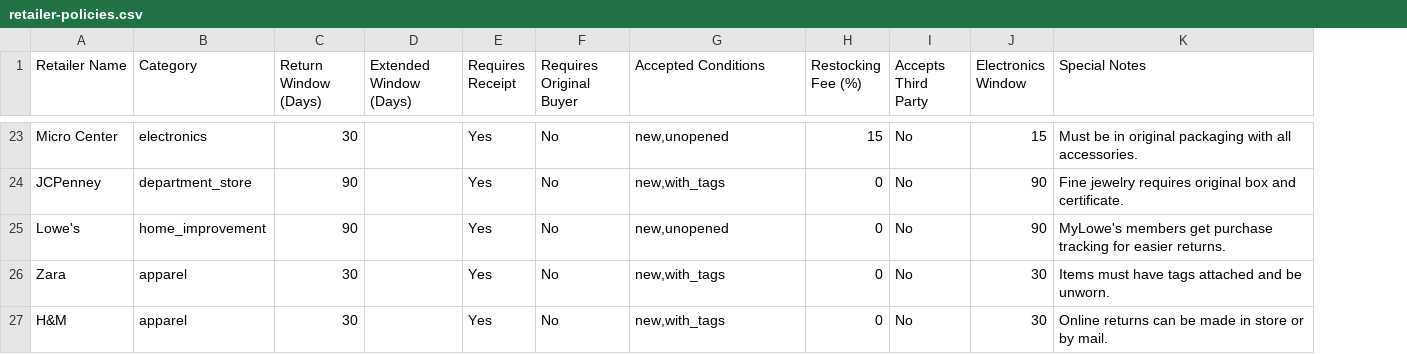
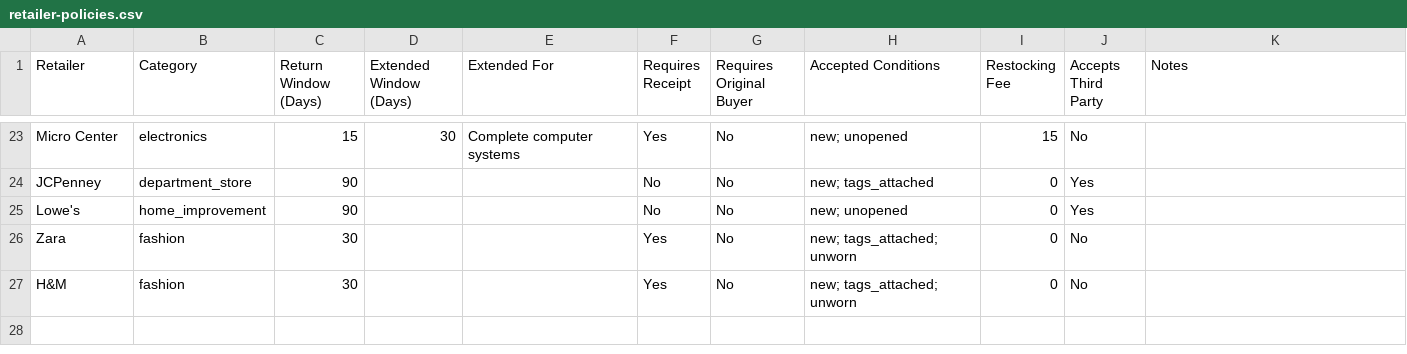
Before and after one commit to nabeelmumtaz92/ReturnIt, a CSV file: server/data/retailer-policies.csv, drawn as a sheet; only a part is shown, gaps mark what is left out; removed rows and columns are numbered as before the commit, all else as after; the diff covers the shown part only; the diff names each change by its address in the sheet, - before the commit and + after, or states it on an @@ line.

```diff
--- a/server/data/retailer-policies.csv
+++ b/server/data/retailer-policies.csv
+column E (Extended For), row 23: Complete computer systems
-column J (Electronics Window), rows 23-27: 15 | 90 | 90 | 30 | 30
-A1: Retailer Name
+A1: Retailer
-I1: Restocking Fee (%)
+I1: Restocking Fee
-K1: Special Notes
+K1: Notes
-C23 (Return Window (Days)): 30
+C23 (Return Window (Days)): 15
-D23 (Extended Window (Days)): (empty)
+D23 (Extended Window (Days)): 30
-H23 (Accepted Conditions): new,unopened
+H23 (Accepted Conditions): new; unopened
-K23 (Notes): Must be in original packaging with all accessories.
+K23 (Notes): (empty)
-F24:F25 (Requires Receipt): Yes
+F24:F25 (Requires Receipt): No
-H24 (Accepted Conditions): new,with_tags
+H24 (Accepted Conditions): new; tags_attached
-J24:J25 (Accepts Third Party): No
+J24:J25 (Accepts Third Party): Yes
-K24 (Notes): Fine jewelry requires original box and certificate.
+K24 (Notes): (empty)
-H25 (Accepted Conditions): new,unopened
+H25 (Accepted Conditions): new; unopened
-K25 (Notes): MyLowe's members get purchase tracking for easier returns.
+K25 (Notes): (empty)
-B26:B27 (Category): apparel
+B26:B27 (Category): fashion
-H26:H27 (Accepted Conditions): new,with_tags
+H26:H27 (Accepted Conditions): new; tags_attached; unworn
-K26 (Notes): Items must have tags attached and be unworn.
+K26 (Notes): (empty)
-K27 (Notes): Online returns can be made in store or by mail.
+K27 (Notes): (empty)
```
Also changed, not shown: 68 edited cells elsewhere in this file, 2 other files.
